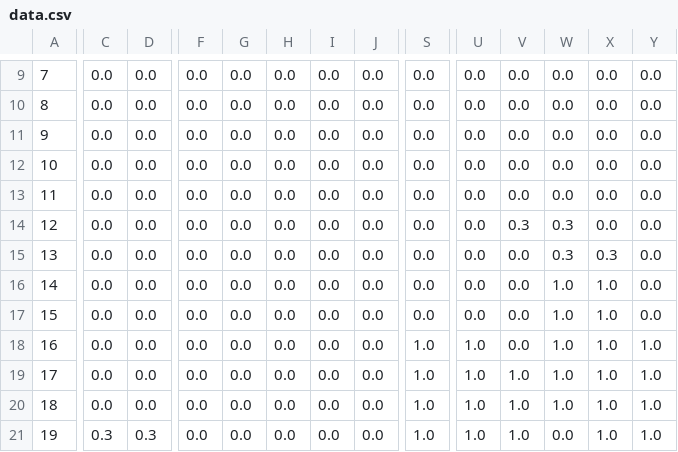
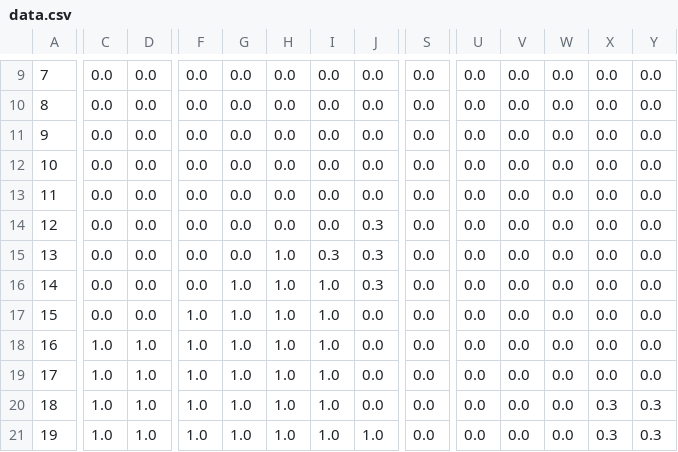
Before and after one commit to thanhchauns2/OnlineTetrisBattleWebsite, a CSV file: data.csv, drawn as a sheet; only a part is shown, gaps mark what is left out; the diff covers the shown part only; the diff names each change by its address in the sheet, - before the commit and + after, or states it on an @@ line.

```diff
--- a/data.csv
+++ b/data.csv
-J14:J16: 0.0
+J14:J16: 0.3
-V14: 0.3
+V14: 0.0
-W14:W15: 0.3
+W14:W15: 0.0
-H15:H21: 0.0
+H15:H21: 1.0
-I15: 0.0
+I15: 0.3
-X15: 0.3
+X15: 0.0
-G16:G21: 0.0
+G16:G21: 1.0
-I16:I21: 0.0
+I16:I21: 1.0
-W16:W20: 1.0
+W16:W20: 0.0
-X16:X19: 1.0
+X16:X19: 0.0
-F17:F21: 0.0
+F17:F21: 1.0
-C18:C20: 0.0
+C18:C20: 1.0
-D18:D20: 0.0
+D18:D20: 1.0
-S18:S21: 1.0
+S18:S21: 0.0
-U18:U21: 1.0
+U18:U21: 0.0
-Y18:Y19: 1.0
+Y18:Y19: 0.0
-V19:V21: 1.0
+V19:V21: 0.0
-X20:X21: 1.0
+X20:X21: 0.3
-Y20:Y21: 1.0
+Y20:Y21: 0.3
-C21: 0.3
+C21: 1.0
-D21: 0.3
+D21: 1.0
-J21: 0.0
+J21: 1.0
```
Also changed, not shown: 47 edited cells elsewhere in this file, 6 other files.
